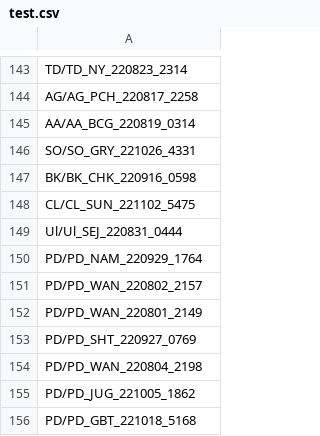
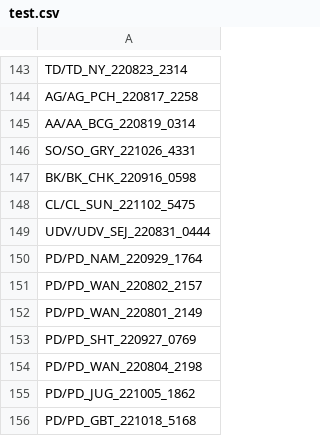
Before and after one commit to DanilKim/sanlim_project, a CSV file: datalist/test.csv, drawn as a sheet; only a part is shown, gaps mark what is left out; the diff covers the shown part only.

```diff
--- a/datalist/test.csv
+++ b/datalist/test.csv
@@ -148,3 +148,3 @@ BK/BK_CHK_220916_0598
 CL/CL_SUN_221102_5475
-Ul/Ul_SEJ_220831_0444
+UDV/UDV_SEJ_220831_0444
 PD/PD_NAM_220929_1764
```
Also changed, not shown: 5 edited cells elsewhere in this file, datalist/train.csv, datalist/val.csv.
